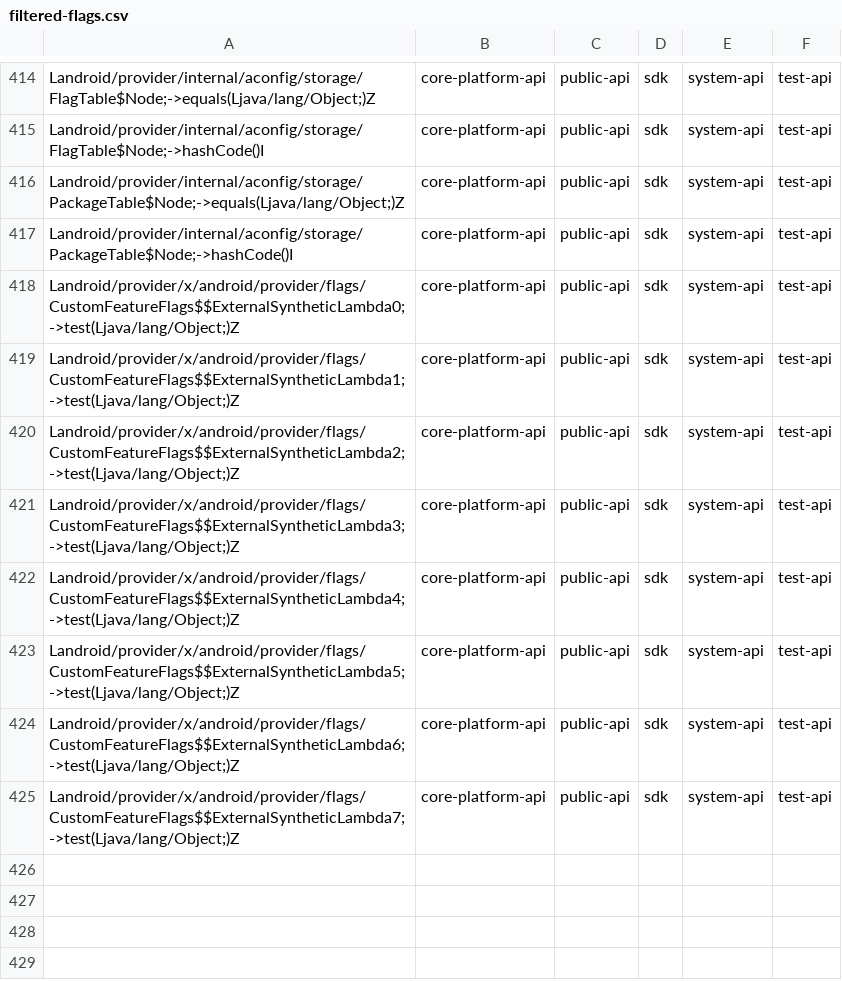
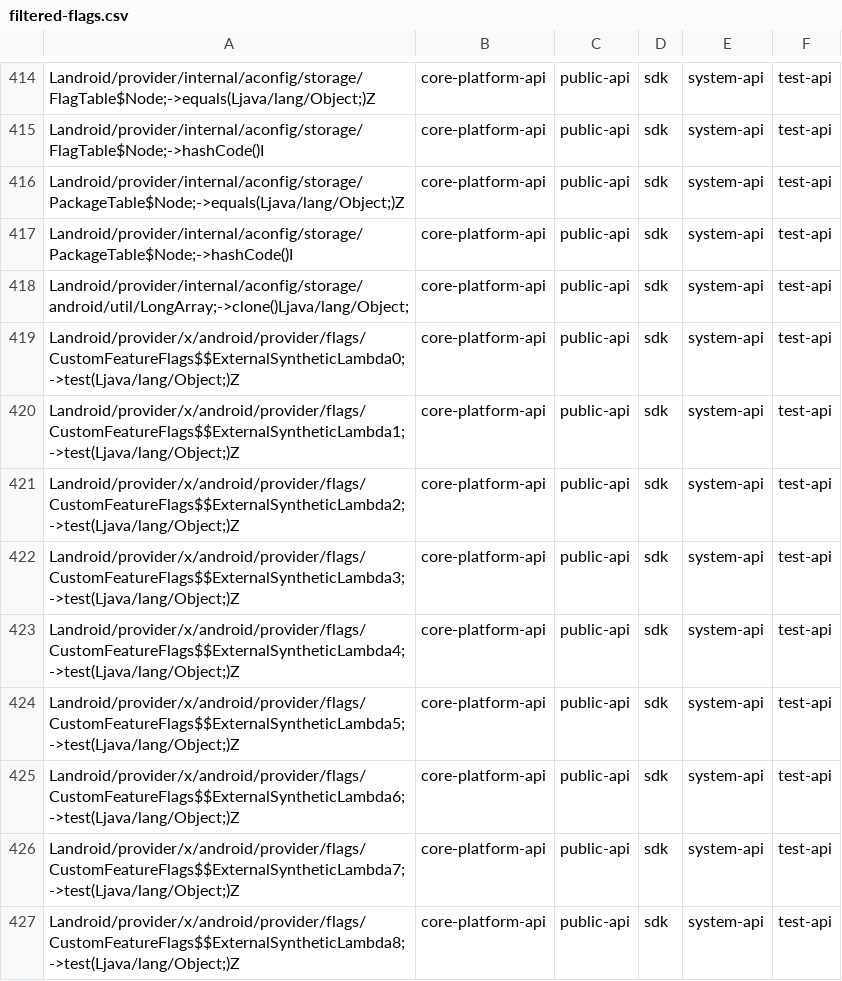
Before and after one commit to CodeLinaro-mirror/la_platform_prebuilts_module_sdk_ConfigInfrastructure, a CSV file: current/hiddenapi/filtered-flags.csv, drawn as a sheet; only a part is shown, gaps mark what is left out.

```diff
--- a/current/hiddenapi/filtered-flags.csv
+++ b/current/hiddenapi/filtered-flags.csv
@@ -417,2 +417,3 @@ Landroid/provider/internal/aconfig/storage/PackageTable$Node;->equals(Ljava/lang
 Landroid/provider/internal/aconfig/storage/PackageTable$Node;->hashCode()I,core-platform-api,public-api,sdk,system-api,test-api
+Landroid/provider/internal/aconfig/storage/android/util/LongArray;->clone()Ljava/lang/Object;,core-platform-api,public-api,sdk,system-api,test-api
 Landroid/provider/x/android/provider/flags/CustomFeatureFlags$$ExternalSyntheticLambda0;->test(Ljava/lang/Object;)Z,core-platform-api,public-api,sdk,system-api,test-api
@@ -425 +426,2 @@ Landroid/provider/x/android/provider/flags/CustomFeatureFlags$$ExternalSynthetic
 Landroid/provider/x/android/provider/flags/CustomFeatureFlags$$ExternalSyntheticLambda7;->test(Ljava/lang/Object;)Z,core-platform-api,public-api,sdk,system-api,test-api
+Landroid/provider/x/android/provider/flags/CustomFeatureFlags$$ExternalSyntheticLambda8;->test(Ljava/lang/Object;)Z,core-platform-api,public-api,sdk,system-api,test-api
```
Also changed, not shown: current/hiddenapi/filtered-stub-flags.csv, current/hiddenapi/index.csv, 1 other file.
